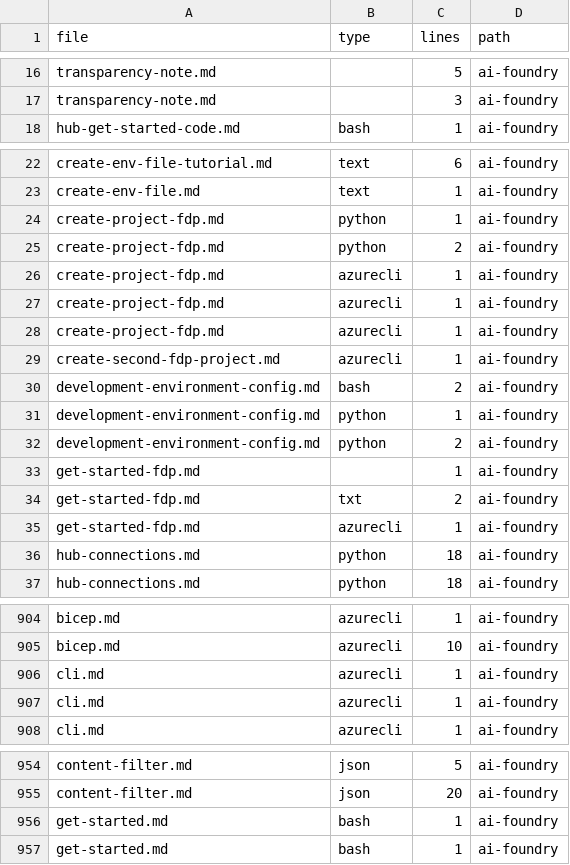
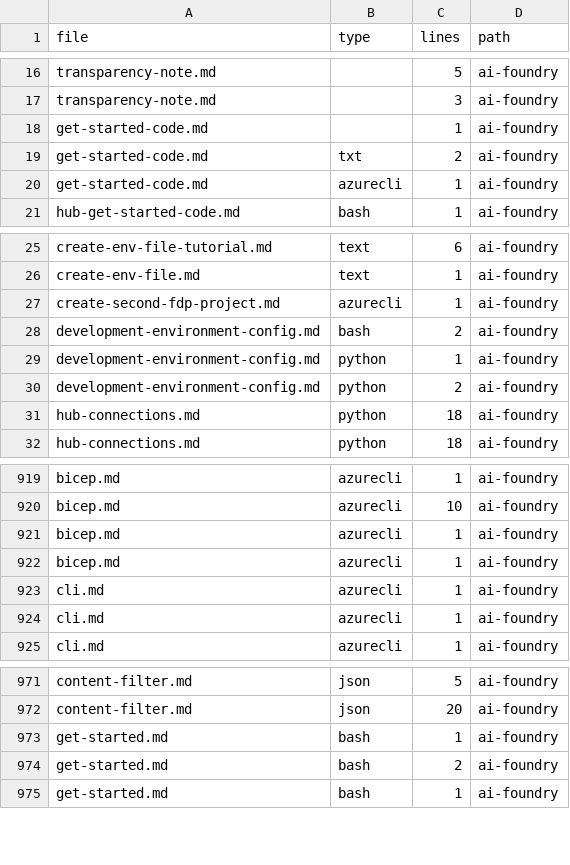
Before and after one commit to sdgilley/content-maintenance, a CSV file: outputs/code-counts-ai-foundry.csv, drawn as a sheet; only a part is shown, gaps mark what is left out; the diff covers the shown part only.

```diff
--- a/outputs/code-counts-ai-foundry.csv
+++ b/outputs/code-counts-ai-foundry.csv
@@ -17,2 +17,5 @@ transparency-note.md,,5,ai-foundry
 transparency-note.md,,3,ai-foundry
+get-started-code.md,,1,ai-foundry
+get-started-code.md,txt,2,ai-foundry
+get-started-code.md,azurecli,1,ai-foundry
 hub-get-started-code.md,bash,1,ai-foundry
@@ -23,7 +26,2 @@ create-env-file-tutorial.md,text,6,ai-foundry
 create-env-file.md,text,1,ai-foundry
-create-project-fdp.md,python,1,ai-foundry
-create-project-fdp.md,python,2,ai-foundry
-create-project-fdp.md,azurecli,1,ai-foundry
-create-project-fdp.md,azurecli,1,ai-foundry
-create-project-fdp.md,azurecli,1,ai-foundry
 create-second-fdp-project.md,azurecli,1,ai-foundry
@@ -32,5 +30,2 @@ development-environment-config.md,python,1,ai-foundry
 development-environment-config.md,python,2,ai-foundry
-get-started-fdp.md,,1,ai-foundry
-get-started-fdp.md,txt,2,ai-foundry
-get-started-fdp.md,azurecli,1,ai-foundry
 hub-connections.md,python,18,ai-foundry
@@ -905,2 +920,4 @@ bicep.md,azurecli,1,ai-foundry
 bicep.md,azurecli,10,ai-foundry
+bicep.md,azurecli,1,ai-foundry
+bicep.md,azurecli,1,ai-foundry
 cli.md,azurecli,1,ai-foundry
@@ -956,2 +973,3 @@ content-filter.md,json,20,ai-foundry
 get-started.md,bash,1,ai-foundry
+get-started.md,bash,2,ai-foundry
 get-started.md,bash,1,ai-foundry
```
Also changed, not shown: 20 added rows and 10 edited cells elsewhere in this file, outputs/refs-found.csv.
